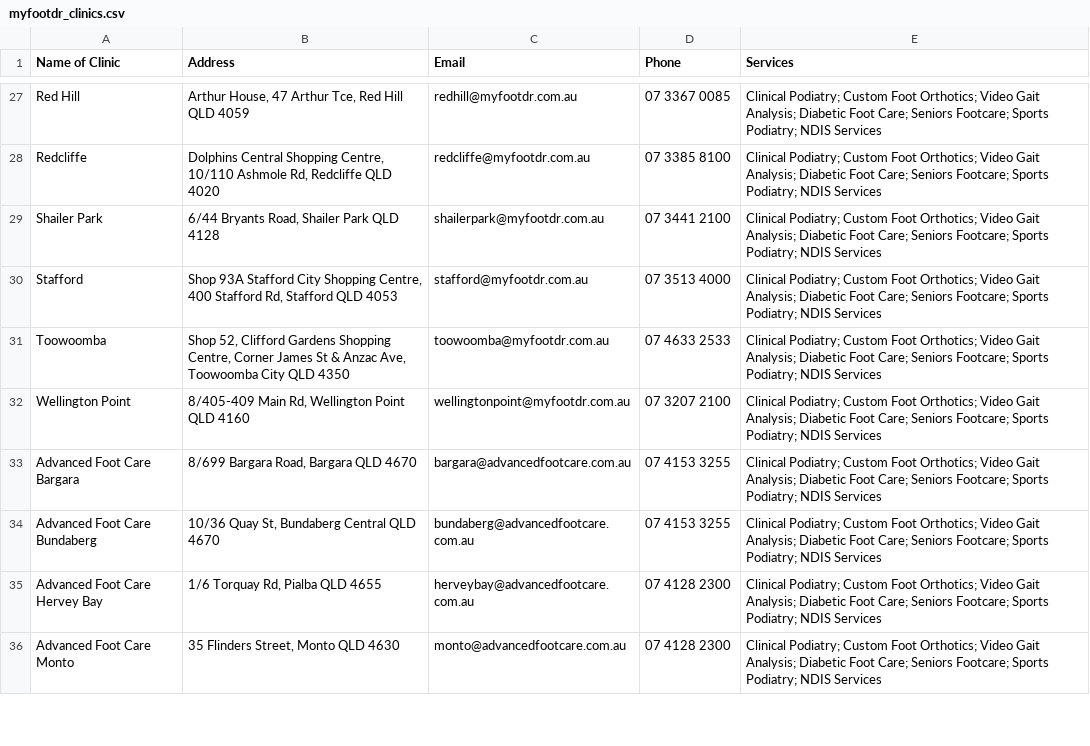
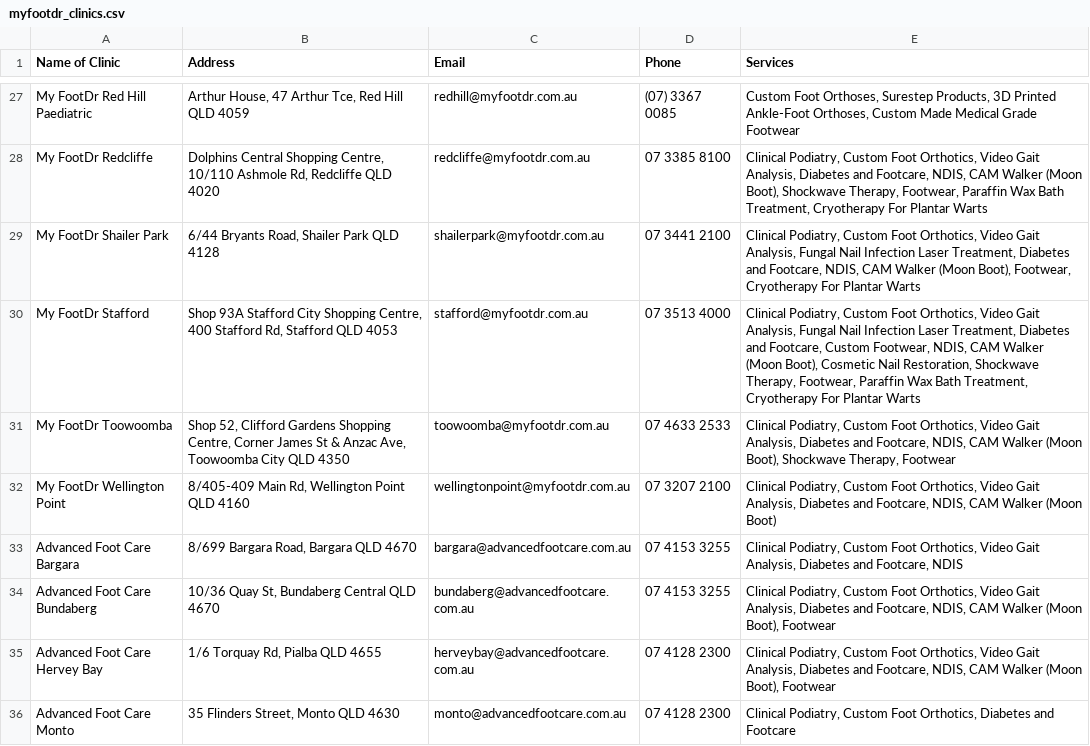
Before and after one commit to Tanjim-Noor/Mindrift, a CSV file: task2/myfootdr_clinics.csv, drawn as a sheet; only a part is shown, gaps mark what is left out; the diff covers the shown part only; the diff names each change by its address in the sheet, - before the commit and + after, or states it on an @@ line.

Commit message:
"# task2: Add clinic data scraping and documentation"

```diff
--- a/task2/myfootdr_clinics.csv
+++ b/task2/myfootdr_clinics.csv
-A27 (Name of Clinic): Red Hill
+A27 (Name of Clinic): My FootDr Red Hill Paediatric
-D27 (Phone): 07 3367 0085
+D27 (Phone): (07) 3367 0085
-E27 (Services): Clinical Podiatry; Custom Foot Orthotics; Video Gait Analysis; Diabetic Foot Care; Seniors Footcare; Sports Podiatry; NDIS Services
+E27 (Services): Custom Foot Orthoses, Surestep Products, 3D Printed Ankle-Foot Orthoses, Custom Made Medical Grade Footwear
-A28 (Name of Clinic): Redcliffe
+A28 (Name of Clinic): My FootDr Redcliffe
-E28 (Services): Clinical Podiatry; Custom Foot Orthotics; Video Gait Analysis; Diabetic Foot Care; Seniors Footcare; Sports Podiatry; NDIS Services
+E28 (Services): Clinical Podiatry, Custom Foot Orthotics, Video Gait Analysis, Diabetes and Footcare, NDIS, CAM Walker (Moon Boot), Shockwave Therapy, Footwear, Paraffin Wax Bath Treatment, Cryotherapy For Plantar Warts
-A29 (Name of Clinic): Shailer Park
+A29 (Name of Clinic): My FootDr Shailer Park
-E29 (Services): Clinical Podiatry; Custom Foot Orthotics; Video Gait Analysis; Diabetic Foot Care; Seniors Footcare; Sports Podiatry; NDIS Services
+E29 (Services): Clinical Podiatry, Custom Foot Orthotics, Video Gait Analysis, Fungal Nail Infection Laser Treatment, Diabetes and Footcare, NDIS, CAM Walker (Moon Boot), Footwear, Cryotherapy For Plantar Warts
-A30 (Name of Clinic): Stafford
+A30 (Name of Clinic): My FootDr Stafford
-E30 (Services): Clinical Podiatry; Custom Foot Orthotics; Video Gait Analysis; Diabetic Foot Care; Seniors Footcare; Sports Podiatry; NDIS Services
+E30 (Services): Clinical Podiatry, Custom Foot Orthotics, Video Gait Analysis, Fungal Nail Infection Laser Treatment, Diabetes and Footcare, Custom Footwear, NDIS, CAM Walker (Moon Boot), Cosmetic Nail Restoration, Shockwave Therapy, Footwear, Paraffin Wax Bath Treatment, Cryotherapy For Plantar Warts
-A31 (Name of Clinic): Toowoomba
+A31 (Name of Clinic): My FootDr Toowoomba
-E31 (Services): Clinical Podiatry; Custom Foot Orthotics; Video Gait Analysis; Diabetic Foot Care; Seniors Footcare; Sports Podiatry; NDIS Services
+E31 (Services): Clinical Podiatry, Custom Foot Orthotics, Video Gait Analysis, Diabetes and Footcare, NDIS, CAM Walker (Moon Boot), Shockwave Therapy, Footwear
-A32 (Name of Clinic): Wellington Point
+A32 (Name of Clinic): My FootDr Wellington Point
-E32 (Services): Clinical Podiatry; Custom Foot Orthotics; Video Gait Analysis; Diabetic Foot Care; Seniors Footcare; Sports Podiatry; NDIS Services
+E32 (Services): Clinical Podiatry, Custom Foot Orthotics, Video Gait Analysis, Diabetes and Footcare, NDIS, CAM Walker (Moon Boot)
-E33 (Services): Clinical Podiatry; Custom Foot Orthotics; Video Gait Analysis; Diabetic Foot Care; Seniors Footcare; Sports Podiatry; NDIS Services
+E33 (Services): Clinical Podiatry, Custom Foot Orthotics, Video Gait Analysis, Diabetes and Footcare, NDIS
-E34:E35 (Services): Clinical Podiatry; Custom Foot Orthotics; Video Gait Analysis; Diabetic Foot Care; Seniors Footcare; Sports Podiatry; NDIS Services
+E34:E35 (Services): Clinical Podiatry, Custom Foot Orthotics, Video Gait Analysis, Diabetes and Footcare, NDIS, CAM Walker (Moon Boot), Footwear
-E36 (Services): Clinical Podiatry; Custom Foot Orthotics; Video Gait Analysis; Diabetic Foot Care; Seniors Footcare; Sports Podiatry; NDIS Services
+E36 (Services): Clinical Podiatry, Custom Foot Orthotics, Diabetes and Footcare
```
Also changed, not shown: 174 edited cells elsewhere in this file, 3 other files.
